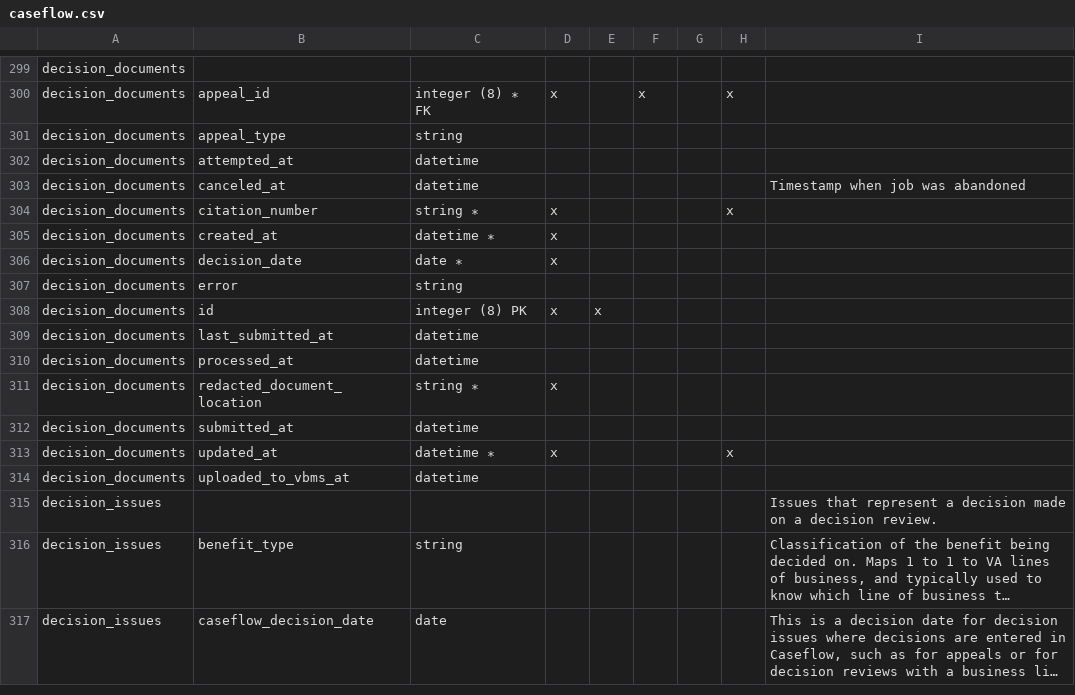
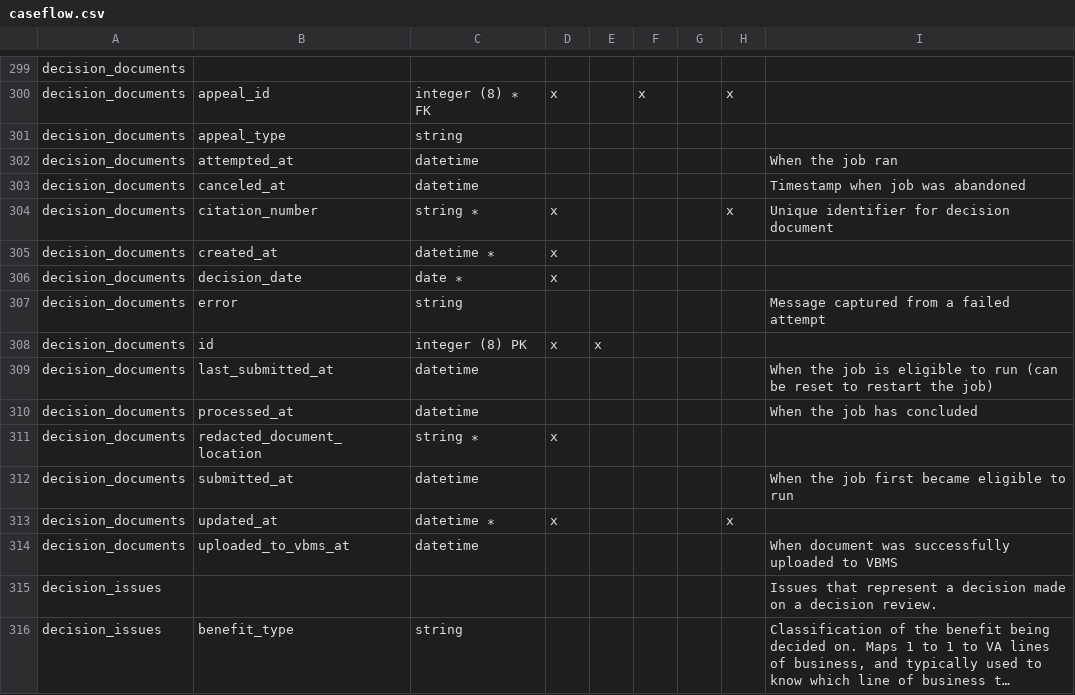
Before and after one commit to department-of-veterans-affairs/caseflow, a CSV file: docs/schema/caseflow.csv, drawn as a sheet; only a part is shown, gaps mark what is left out; the shorter side is filled out with more unchanged rows; long unchanged cells end in ….

```diff
--- a/docs/schema/caseflow.csv
+++ b/docs/schema/caseflow.csv
@@ -301,15 +301,15 @@ decision_documents,appeal_id,integer (8) ∗ FK,x,,x,,x,
 decision_documents,appeal_type,string,,,,,,
-decision_documents,attempted_at,datetime,,,,,,
+decision_documents,attempted_at,datetime,,,,,,When the job ran
 decision_documents,canceled_at,datetime,,,,,,Timestamp when job was abandoned
-decision_documents,citation_number,string ∗,x,,,,x,
+decision_documents,citation_number,string ∗,x,,,,x,Unique identifier for decision document
 decision_documents,created_at,datetime ∗,x,,,,,
 decision_documents,decision_date,date ∗,x,,,,,
-decision_documents,error,string,,,,,,
+decision_documents,error,string,,,,,,Message captured from a failed attempt
 decision_documents,id,integer (8) PK,x,x,,,,
-decision_documents,last_submitted_at,datetime,,,,,,
-decision_documents,processed_at,datetime,,,,,,
+decision_documents,last_submitted_at,datetime,,,,,,When the job is eligible to run (can be reset to restart the job)
+decision_documents,processed_at,datetime,,,,,,When the job has concluded
 decision_documents,redacted_document_location,string ∗,x,,,,,
-decision_documents,submitted_at,datetime,,,,,,
+decision_documents,submitted_at,datetime,,,,,,When the job first became eligible to run
 decision_documents,updated_at,datetime ∗,x,,,,x,
-decision_documents,uploaded_to_vbms_at,datetime,,,,,,
+decision_documents,uploaded_to_vbms_at,datetime,,,,,,When document was successfully uploaded to VBMS
 decision_issues,,,,,,,,Issues that represent a decision made on a decision review.
```
Also changed, not shown: 3 other files.
